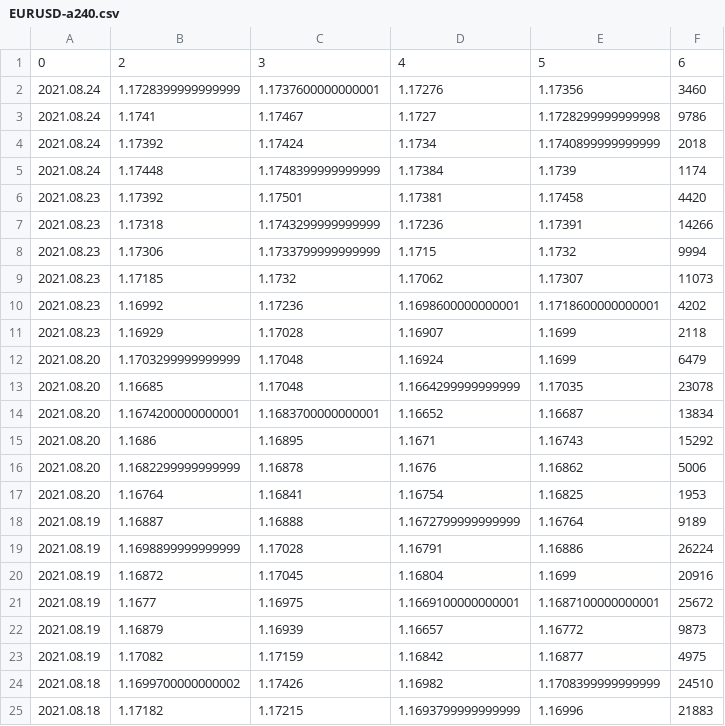
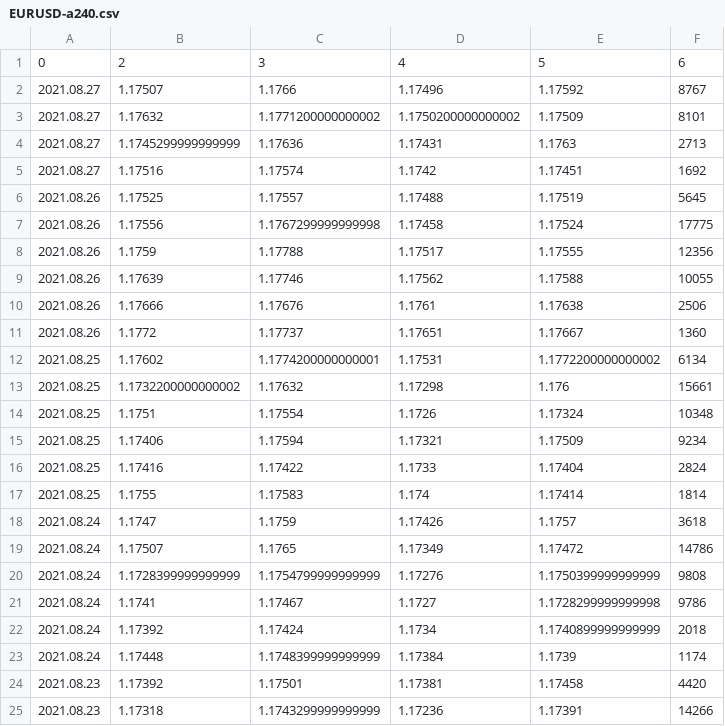
Before and after one commit to chanmoto/github.io, a CSV file: data/EURUSD-a240.csv, drawn as a sheet; only a part is shown; the shorter side is filled out with more unchanged rows.

```diff
--- a/data/EURUSD-a240.csv
+++ b/data/EURUSD-a240.csv
@@ -1,3 +1,21 @@
 0,2,3,4,5,6
-2021.08.24,1.1728399999999999,1.1737600000000001,1.17276,1.17356,3460
+2021.08.27,1.17507,1.1766,1.17496,1.17592,8767
+2021.08.27,1.17632,1.1771200000000002,1.1750200000000002,1.17509,8101
+2021.08.27,1.1745299999999999,1.17636,1.17431,1.1763,2713
+2021.08.27,1.17516,1.17574,1.1742,1.17451,1692
+2021.08.26,1.17525,1.17557,1.17488,1.17519,5645
+2021.08.26,1.17556,1.1767299999999998,1.17458,1.17524,17775
+2021.08.26,1.1759,1.17788,1.17517,1.17555,12356
+2021.08.26,1.17639,1.17746,1.17562,1.17588,10055
+2021.08.26,1.17666,1.17676,1.1761,1.17638,2506
+2021.08.26,1.1772,1.17737,1.17651,1.17667,1360
+2021.08.25,1.17602,1.1774200000000001,1.17531,1.1772200000000002,6134
+2021.08.25,1.1732200000000002,1.17632,1.17298,1.176,15661
+2021.08.25,1.1751,1.17554,1.1726,1.17324,10348
+2021.08.25,1.17406,1.17594,1.17321,1.17509,9234
+2021.08.25,1.17416,1.17422,1.1733,1.17404,2824
+2021.08.25,1.1755,1.17583,1.174,1.17414,1814
+2021.08.24,1.1747,1.1759,1.17426,1.1757,3618
+2021.08.24,1.17507,1.1765,1.17349,1.17472,14786
+2021.08.24,1.1728399999999999,1.1754799999999999,1.17276,1.1750399999999999,9808
 2021.08.24,1.1741,1.17467,1.1727,1.1728299999999998,9786
```
Also changed, not shown: data/dexjpus_daily.csv, data/eurusd_daily.csv, 2 other files.
